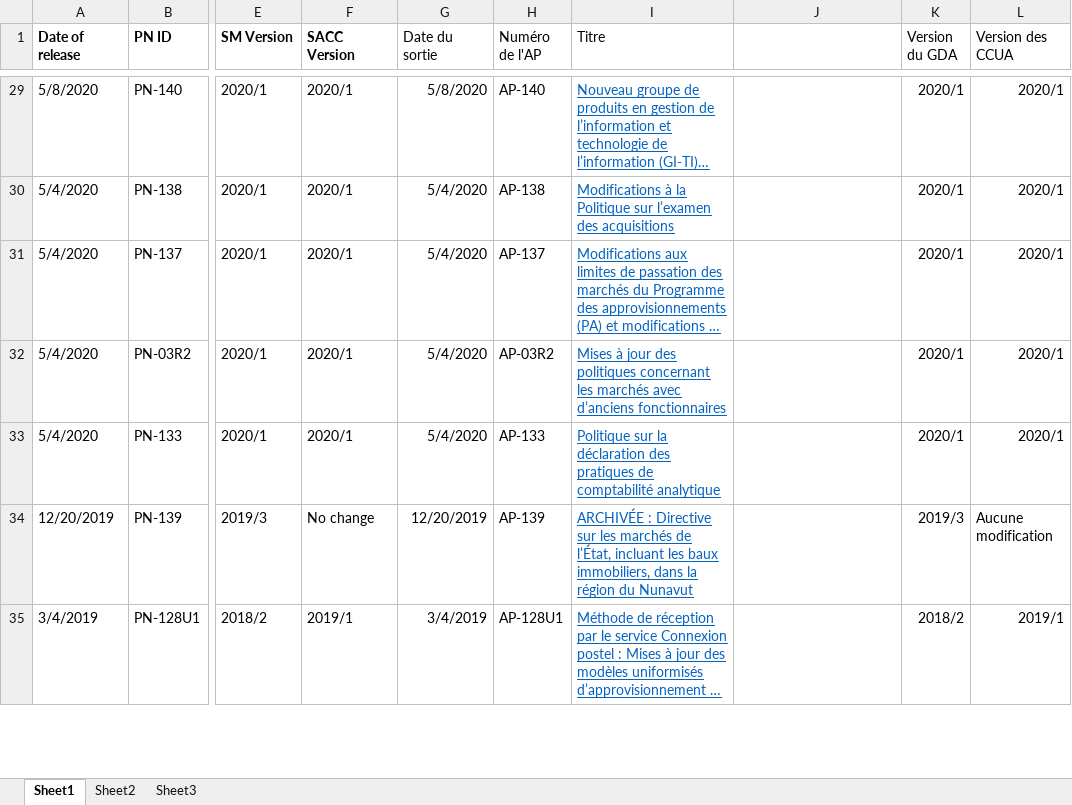
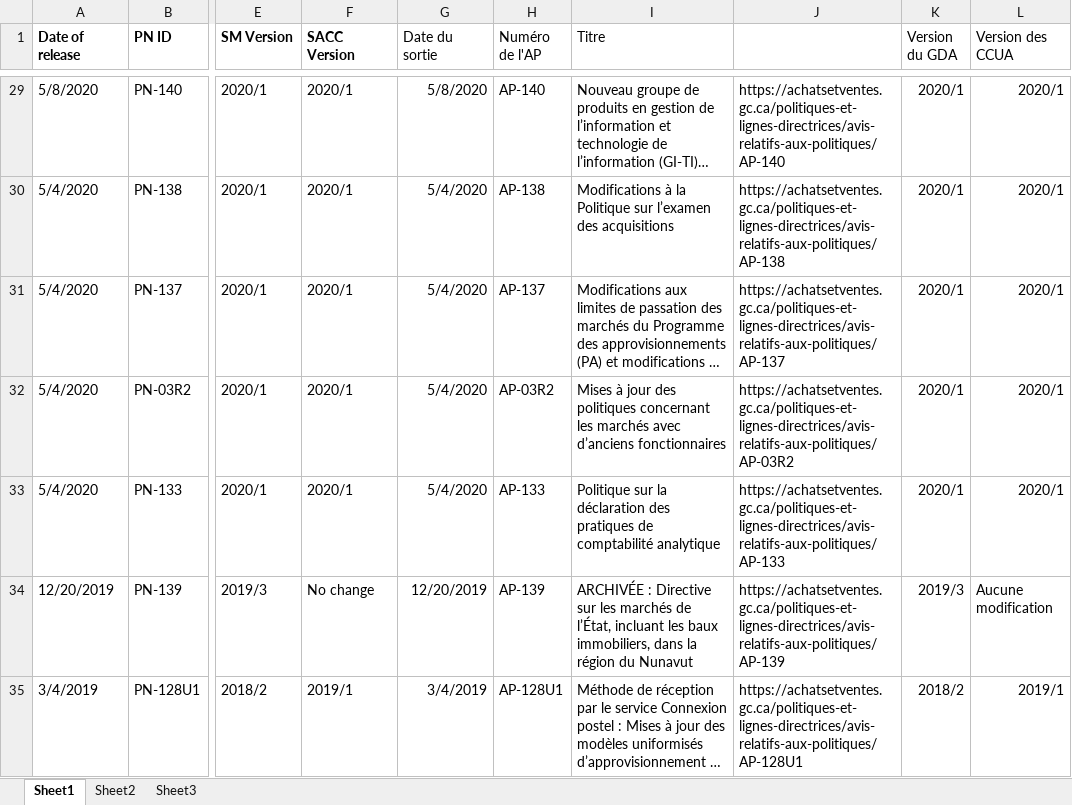
Before and after one commit to fetwi/PolicyNotification, an Excel workbook: Master-PN-DB.xlsm, sheet Sheet1, drawn as a sheet; only a part is shown, gaps mark what is left out; long unchanged cells end in …; values as stored, in another font and other column widths than the file's, no borders; the diff covers the shown part only; the diff names each change by its address in the sheet, - before the commit and + after, or states it on an @@ line.

```diff
--- a/Master-PN-DB.xlsm (sheet Sheet1)
+++ b/Master-PN-DB.xlsm (sheet Sheet1)
@@ I29:I35 underline: on → off, text colour: #0563C1 → black @@
-J29: (empty)
+J29: https://achatsetventes.gc.ca/politiques-et-lignes-directrices/avis-relatifs-aux-politiques/AP-140
-J30: (empty)
+J30: https://achatsetventes.gc.ca/politiques-et-lignes-directrices/avis-relatifs-aux-politiques/AP-138
-J31: (empty)
+J31: https://achatsetventes.gc.ca/politiques-et-lignes-directrices/avis-relatifs-aux-politiques/AP-137
-J32: (empty)
+J32: https://achatsetventes.gc.ca/politiques-et-lignes-directrices/avis-relatifs-aux-politiques/AP-03R2
-J33: (empty)
+J33: https://achatsetventes.gc.ca/politiques-et-lignes-directrices/avis-relatifs-aux-politiques/AP-133
-J34: (empty)
+J34: https://achatsetventes.gc.ca/politiques-et-lignes-directrices/avis-relatifs-aux-politiques/AP-139
-J35: (empty)
+J35: https://achatsetventes.gc.ca/politiques-et-lignes-directrices/avis-relatifs-aux-politiques/AP-128U1
```
Also changed, not shown: 230 edited cells and cell formats elsewhere in this sheet.
